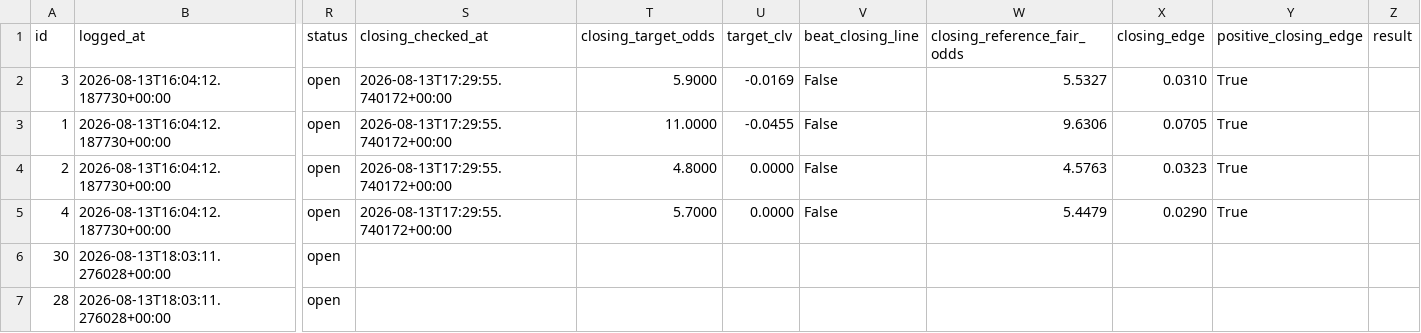
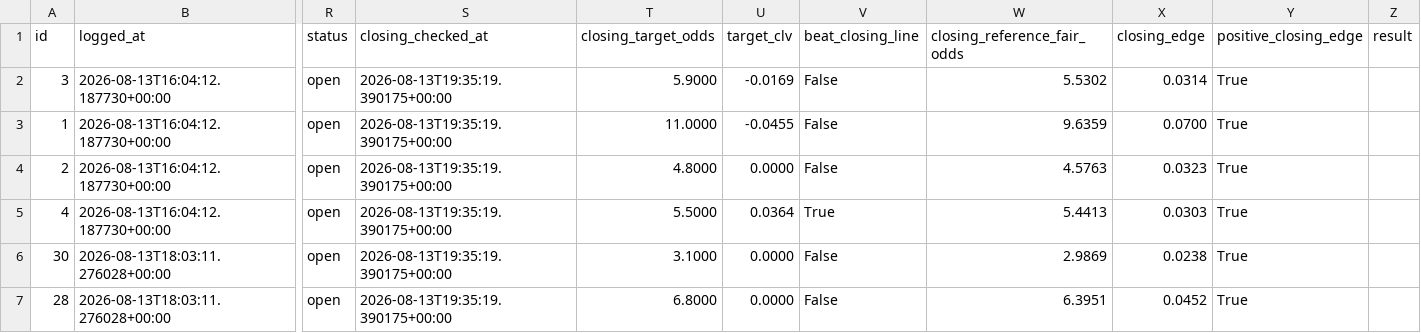
Before and after one commit to KamvysisPuzzles/sports-stat-arb, a CSV file: data/paper_trades_h2h.csv, drawn as a sheet; only a part is shown, gaps mark what is left out; the diff names each change by its address in the sheet, - before the commit and + after, or states it on an @@ line.

```diff
--- a/data/paper_trades_h2h.csv
+++ b/data/paper_trades_h2h.csv
-S2:S5 (closing_checked_at): 2026-08-13T17:29:55.740172+00:00
+S2:S5 (closing_checked_at): 2026-08-13T19:35:19.390175+00:00
-W2 (closing_reference_fair_odds): 5.5327
+W2 (closing_reference_fair_odds): 5.5302
-X2 (closing_edge): 0.0310
+X2 (closing_edge): 0.0314
-W3 (closing_reference_fair_odds): 9.6306
+W3 (closing_reference_fair_odds): 9.6359
-X3 (closing_edge): 0.0705
+X3 (closing_edge): 0.0700
-T5 (closing_target_odds): 5.7000
+T5 (closing_target_odds): 5.5000
-U5 (target_clv): 0.0000
+U5 (target_clv): 0.0364
-V5 (beat_closing_line): False
+V5 (beat_closing_line): True
-W5 (closing_reference_fair_odds): 5.4479
+W5 (closing_reference_fair_odds): 5.4413
-X5 (closing_edge): 0.0290
+X5 (closing_edge): 0.0303
-S6:S7 (closing_checked_at): (empty)
+S6:S7 (closing_checked_at): 2026-08-13T19:35:19.390175+00:00
-T6 (closing_target_odds): (empty)
+T6 (closing_target_odds): 3.1000
-U6:U7 (target_clv): (empty)
+U6:U7 (target_clv): 0.0000
-V6:V7 (beat_closing_line): (empty)
+V6:V7 (beat_closing_line): False
-W6 (closing_reference_fair_odds): (empty)
+W6 (closing_reference_fair_odds): 2.9869
-X6 (closing_edge): (empty)
+X6 (closing_edge): 0.0238
-Y6:Y7 (positive_closing_edge): (empty)
+Y6:Y7 (positive_closing_edge): True
-T7 (closing_target_odds): (empty)
+T7 (closing_target_odds): 6.8000
-W7 (closing_reference_fair_odds): (empty)
+W7 (closing_reference_fair_odds): 6.3951
-X7 (closing_edge): (empty)
+X7 (closing_edge): 0.0452
```
Also changed, not shown: 3 other files.
